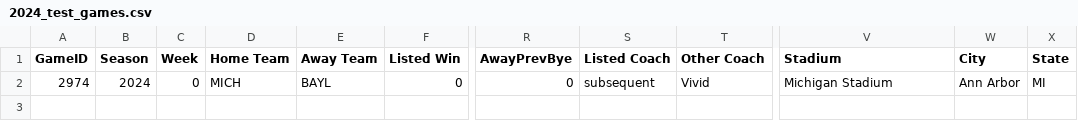
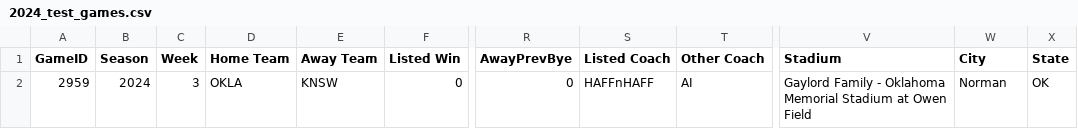
Before and after one commit to arkar16/SimFBA, a CSV file: data/2024/2024_test_games.csv, drawn as a sheet; only a part is shown, gaps mark what is left out; the diff names each change by its address in the sheet, - before the commit and + after, or states it on an @@ line.

```diff
--- a/data/2024/2024_test_games.csv
+++ b/data/2024/2024_test_games.csv
-A2 (GameID): 2974
+A2 (GameID): 2959
-C2 (Week): 0
+C2 (Week): 3
-D2 (Home Team): MICH
+D2 (Home Team): OKLA
-E2 (Away Team): BAYL
+E2 (Away Team): KNSW
-S2 (Listed Coach): subsequent
+S2 (Listed Coach): HAFFnHAFF
-T2 (Other Coach): Vivid
+T2 (Other Coach): AI
-V2 (Stadium): Michigan Stadium
+V2 (Stadium): Gaylord Family - Oklahoma Memorial Stadium at Owen Field
-W2 (City): Ann Arbor
+W2 (City): Norman
-X2 (State): MI
+X2 (State): OK
```
Also changed, not shown: 3 other files.
